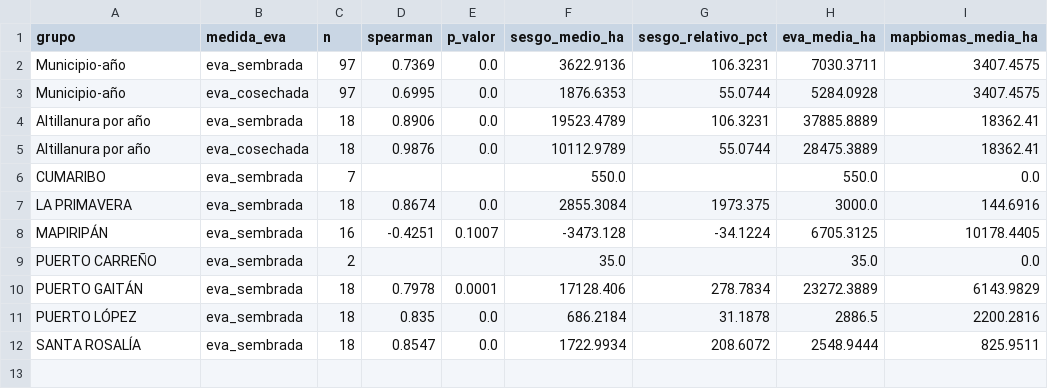
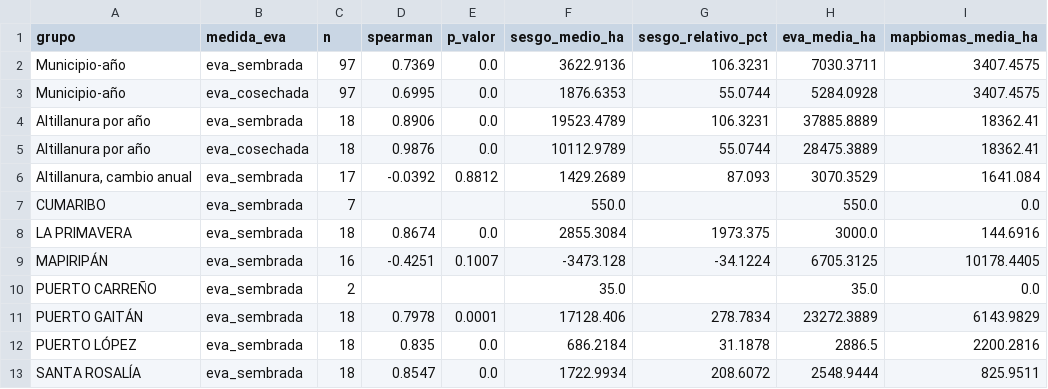
Before and after one commit to DanielFelipeRuizBermudez/Proyecto-ALTILLANURA, a CSV file: modulos/expansion/resultados/31_palma_resumen.csv, drawn as a sheet; the diff names each change by its address in the sheet, - before the commit and + after, or states it on an @@ line.

```diff
--- a/modulos/expansion/resultados/31_palma_resumen.csv
+++ b/modulos/expansion/resultados/31_palma_resumen.csv
+row 6: Altillanura, cambio anual | eva_sembrada | 17 | -0.0392 | 0.8812 | 1429.2689 | 87.093 | 3070.3529 | 1641.084
```
Also changed, not shown: modulos/expansion/resultados/32_arima_candidatos.csv, modulos/expansion/resultados/32_arima_pronostico_2030.csv, 17 other files.
